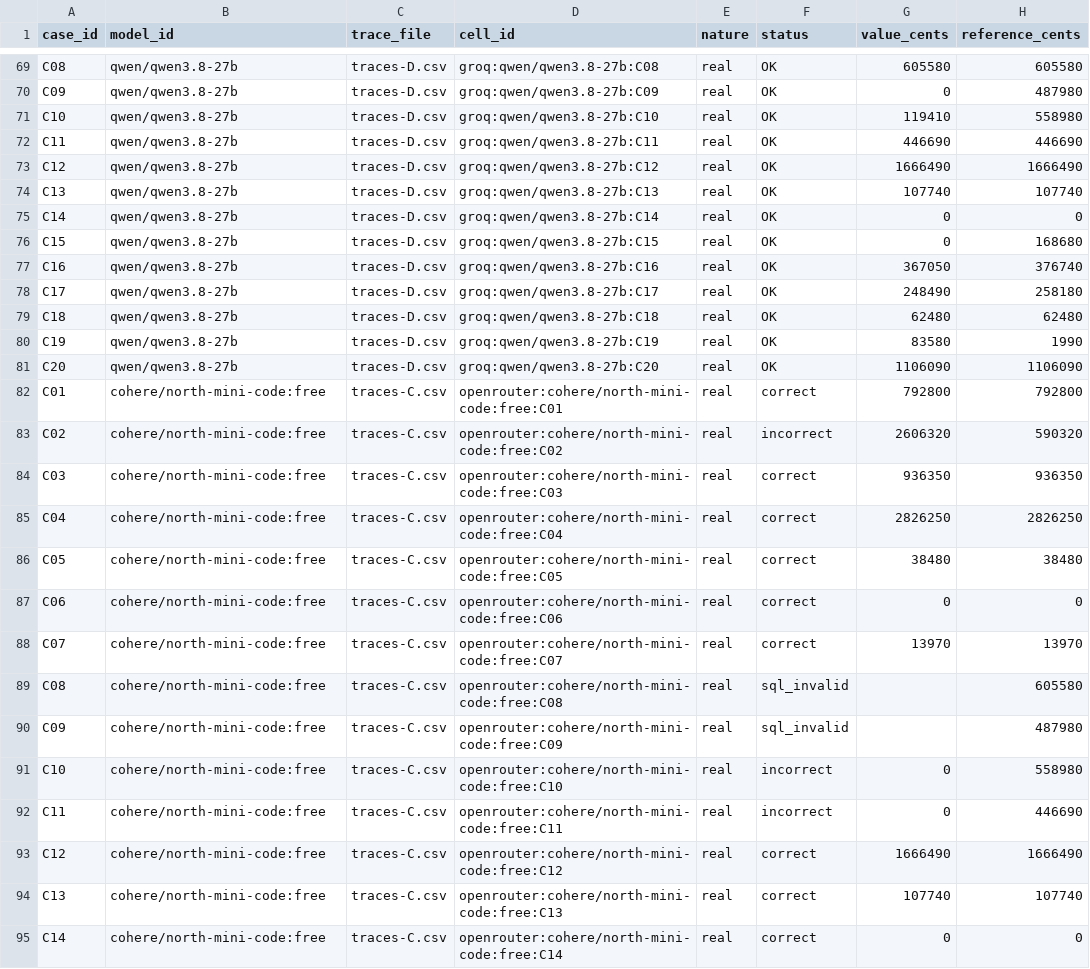
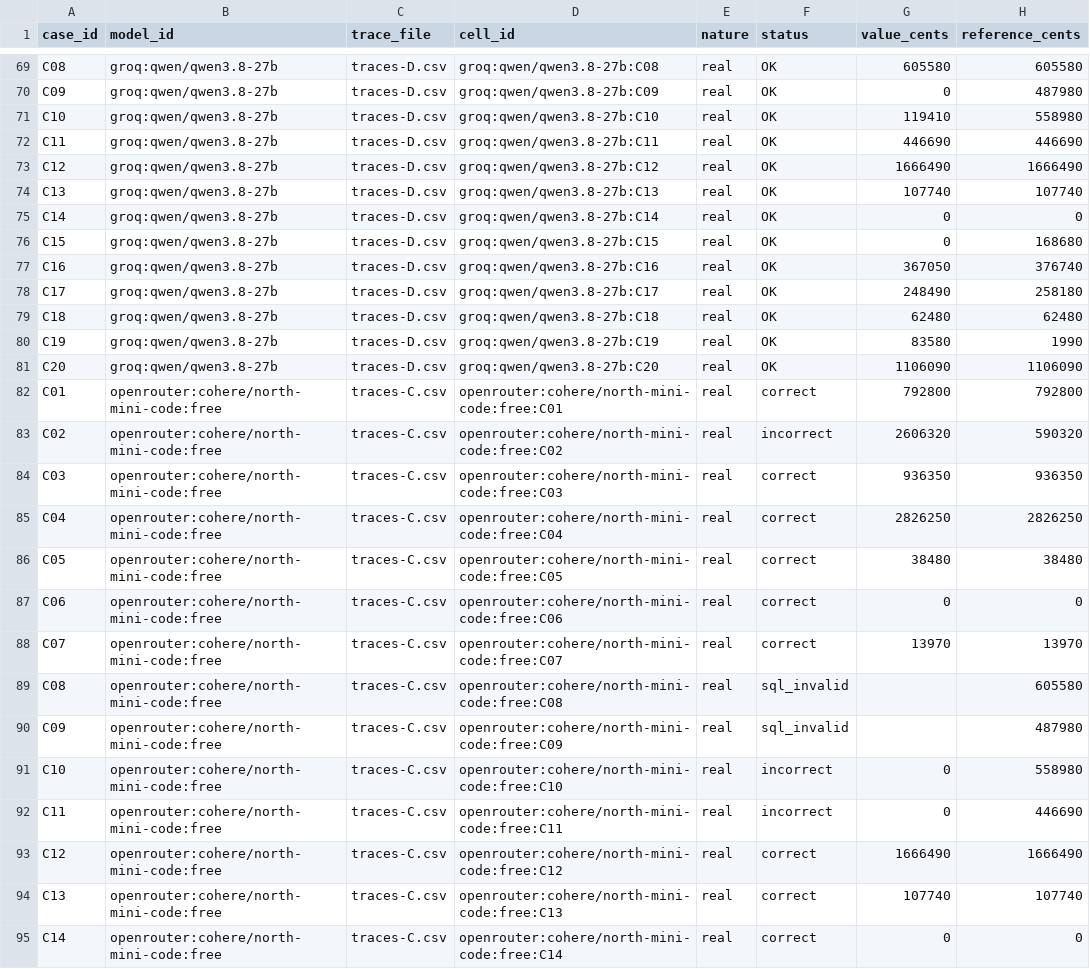
Before and after one commit to Nayl-git/esilv-next-gen-ai-td, a CSV file: model-question-comparison-en.csv, drawn as a sheet; only a part is shown, gaps mark what is left out; the diff covers the shown part only; the diff names each change by its address in the sheet, - before the commit and + after, or states it on an @@ line.

```diff
--- a/model-question-comparison-en.csv
+++ b/model-question-comparison-en.csv
-B69:B81 (model_id): qwen/qwen3.8-27b
+B69:B81 (model_id): groq:qwen/qwen3.8-27b
-B82:B95 (model_id): cohere/north-mini-code:free
+B82:B95 (model_id): openrouter:cohere/north-mini-code:free
```
Also changed, not shown: 53 edited cells elsewhere in this file.
